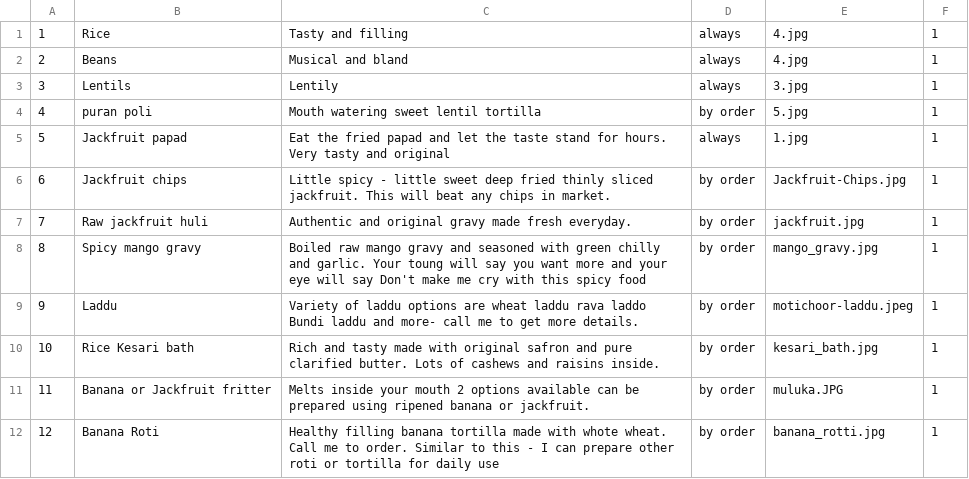
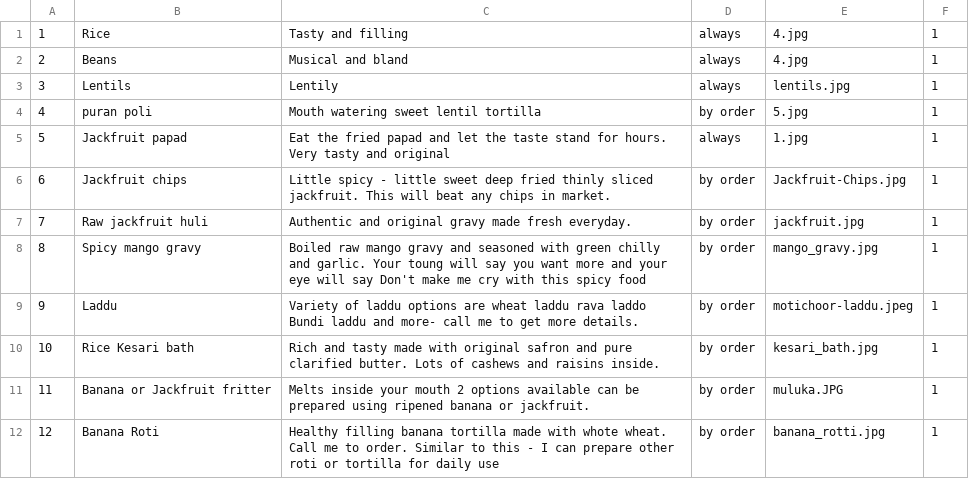
Before and after one commit to caleb-carroll/havyaka_culture, a CSV file: dummy_data/community_connect_food.csv, drawn as a sheet.

Commit message:
added missing lentils picture

```diff
--- a/dummy_data/community_connect_food.csv
+++ b/dummy_data/community_connect_food.csv
@@ -2,3 +2,3 @@
 2,Beans,Musical and bland,always,4.jpg,1
-3,Lentils,Lentily,always,3.jpg,1
+3,Lentils,Lentily,always,lentils.jpg,1
 4,puran poli,Mouth watering sweet lentil tortilla,by order,5.jpg,1
```
Also changed, not shown: dummy_data/community_connect_event_picture.csv, 1 other file.
